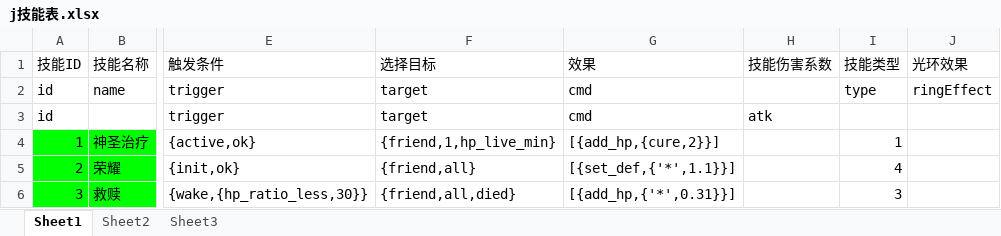
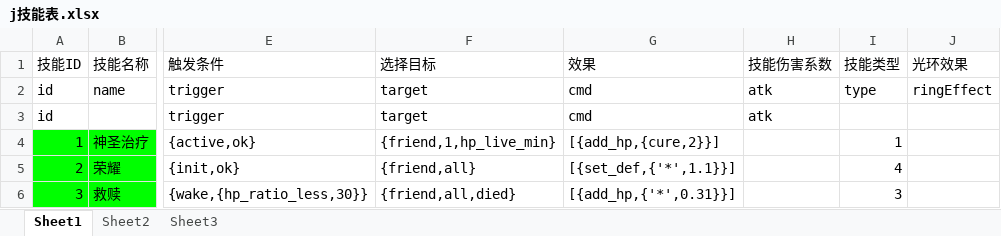
Before and after one commit to heyangyang/yingxiong, an Excel workbook: doc/ios/xls/j技能表.xlsx, sheet Sheet1, drawn as a sheet; only a part is shown, gaps mark what is left out; values as stored, in another font and other column widths than the file's, no borders; the diff names each change by its address in the sheet, - before the commit and + after, or states it on an @@ line.

```diff
--- a/doc/ios/xls/j技能表.xlsx (sheet Sheet1)
+++ b/doc/ios/xls/j技能表.xlsx (sheet Sheet1)
-H2 (技能伤害系数): (empty)
+H2 (技能伤害系数): atk
```
